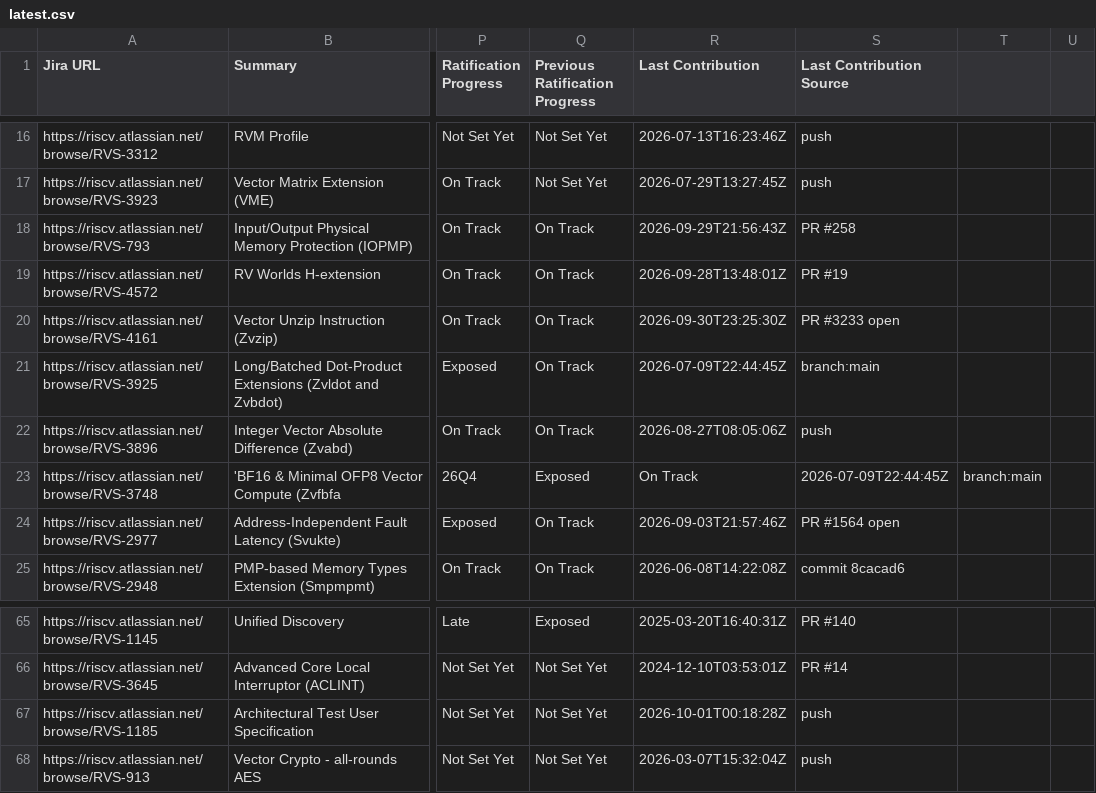
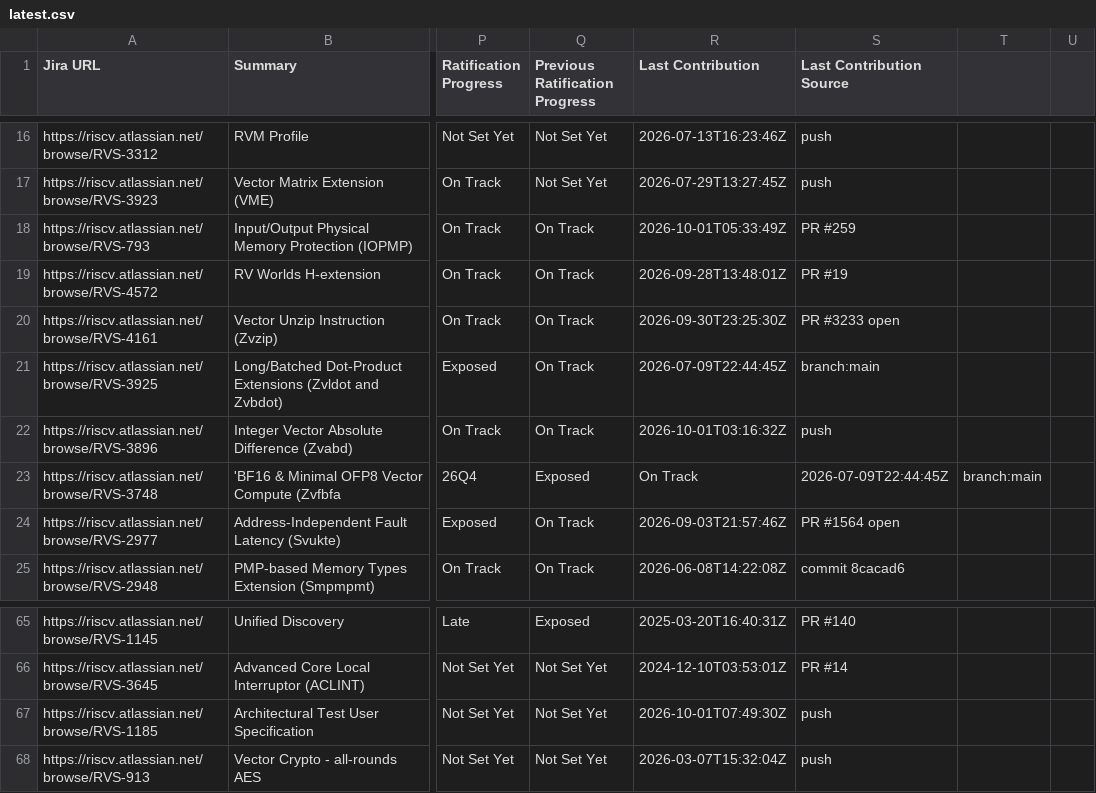
Before and after one commit to riscv/adm-spec-dashboard, a CSV file: web-ui/public/latest.csv, drawn as a sheet; only a part is shown, gaps mark what is left out; the diff names each change by its address in the sheet, - before the commit and + after, or states it on an @@ line.

```diff
--- a/web-ui/public/latest.csv
+++ b/web-ui/public/latest.csv
-R18 (Last Contribution): 2026-09-29T21:56:43Z
+R18 (Last Contribution): 2026-10-01T05:33:49Z
-S18 (Last Contribution Source): PR #258
+S18 (Last Contribution Source): PR #259
-R22 (Last Contribution): 2026-08-27T08:05:06Z
+R22 (Last Contribution): 2026-10-01T03:16:32Z
-R67 (Last Contribution): 2026-10-01T00:18:28Z
+R67 (Last Contribution): 2026-10-01T07:49:30Z
```
Also changed, not shown: 1 other file.
